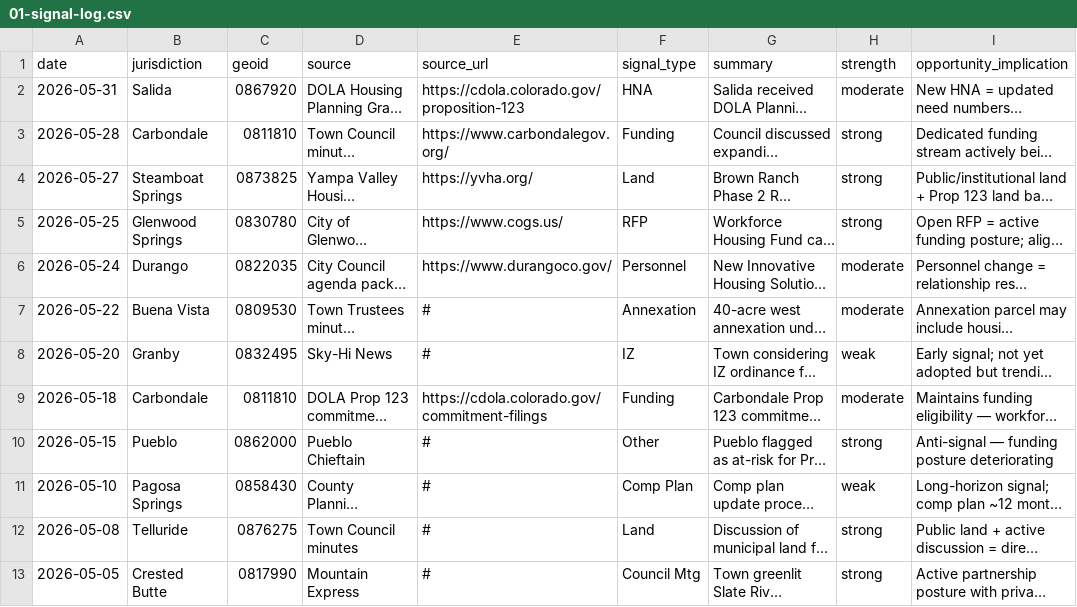
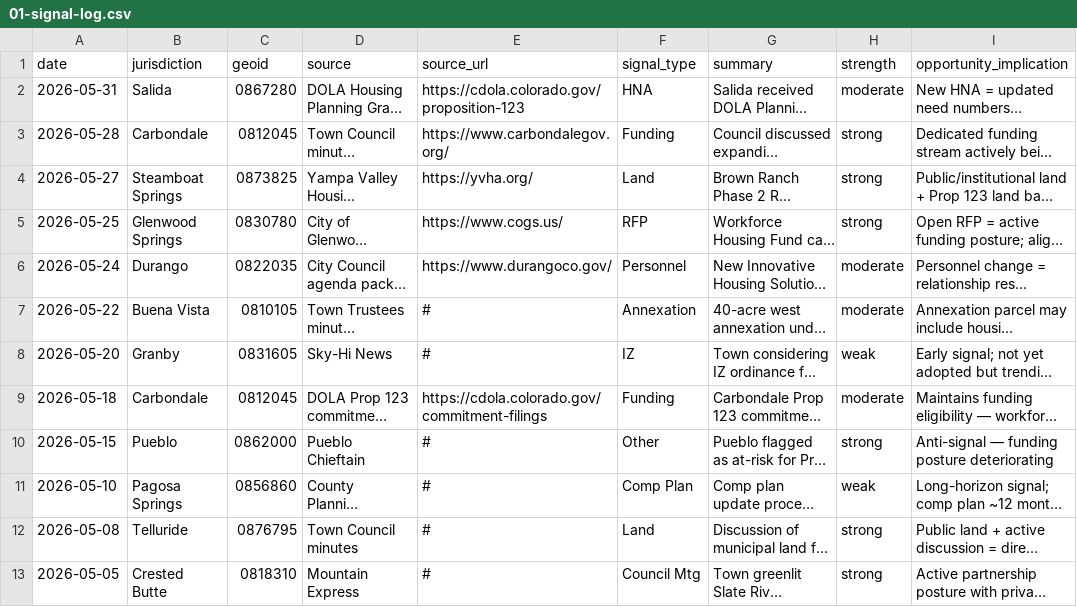
Before and after one commit to pggLLC/Housing-Analytics, a CSV file: docs/indibuild-pipeline-prototype/01-signal-log.csv, drawn as a sheet; only a part is shown; long unchanged cells end in …; the diff names each change by its address in the sheet, - before the commit and + after, or states it on an @@ line.

```diff
--- a/docs/indibuild-pipeline-prototype/01-signal-log.csv
+++ b/docs/indibuild-pipeline-prototype/01-signal-log.csv
-C2 (geoid): 0867920
+C2 (geoid): 0867280
-C3 (geoid): 0811810
+C3 (geoid): 0812045
-C7 (geoid): 0809530
+C7 (geoid): 0810105
-C8 (geoid): 0832495
+C8 (geoid): 0831605
-C9 (geoid): 0811810
+C9 (geoid): 0812045
-C11 (geoid): 0858430
+C11 (geoid): 0856860
-C12 (geoid): 0876275
+C12 (geoid): 0876795
-C13 (geoid): 0817990
+C13 (geoid): 0818310
```
Also changed, not shown: docs/indibuild-pipeline-prototype/02-pipeline.csv, docs/indibuild-pipeline-prototype/04-network.csv.
